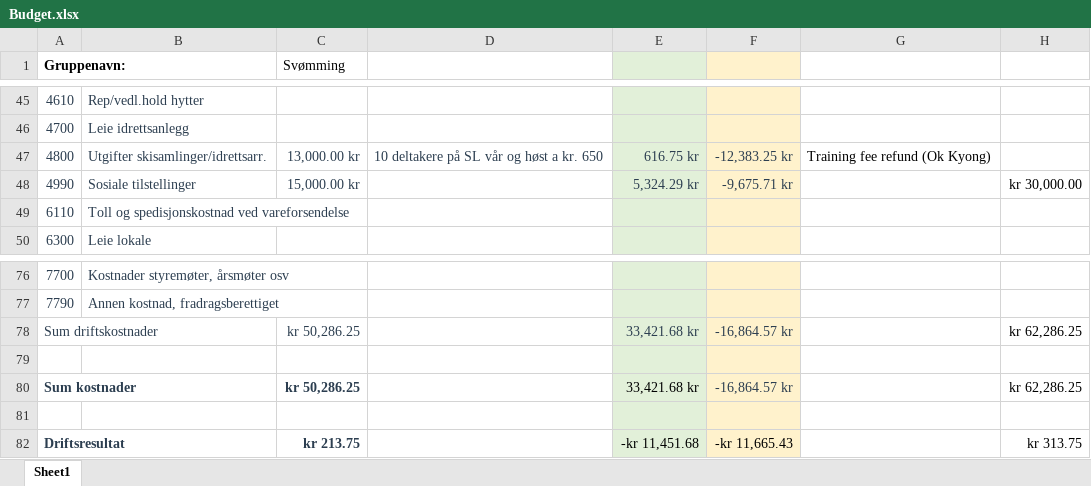
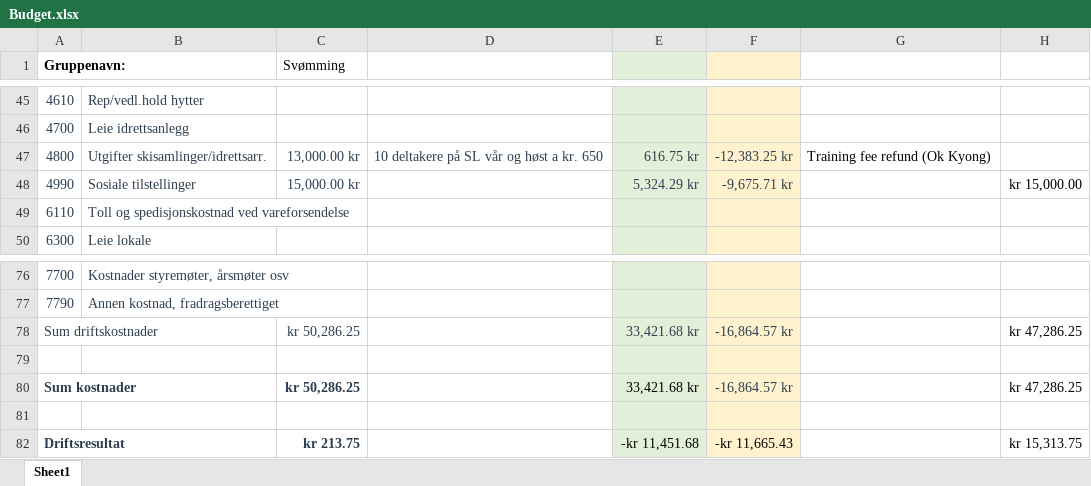
Before and after one commit to tonyctan/CEMO-PhD, an Excel workbook: OSI/Budget.xlsx, sheet Sheet1, drawn as a sheet; only a part is shown, gaps mark what is left out; values as stored, in another font and other column widths than the file's, no borders; the diff names each change by its address in the sheet, - before the commit and + after, or states it on an @@ line.

```diff
--- a/OSI/Budget.xlsx (sheet Sheet1)
+++ b/OSI/Budget.xlsx (sheet Sheet1)
-H48: kr 30,000.00
+H48: kr 15,000.00
-H78: kr 62,286.25
+H78: kr 47,286.25
-H80: kr 62,286.25
+H80: kr 47,286.25
-H82: kr 313.75
+H82: kr 15,313.75
```
Also changed, not shown: 8 other files.
